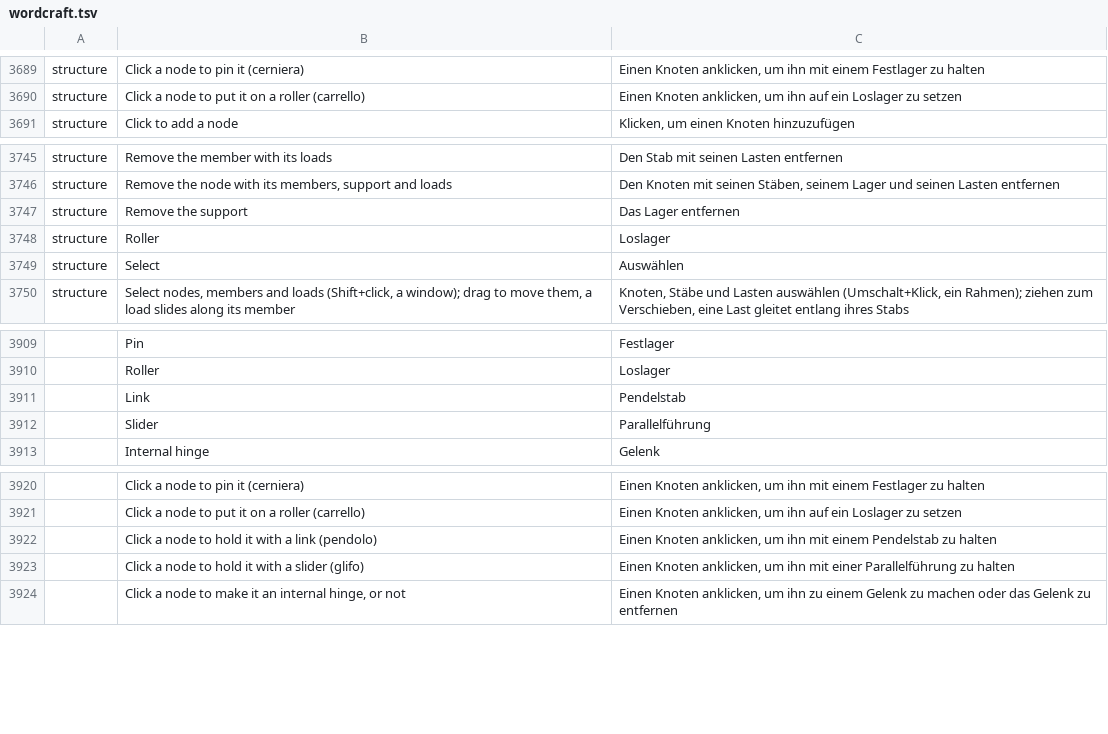
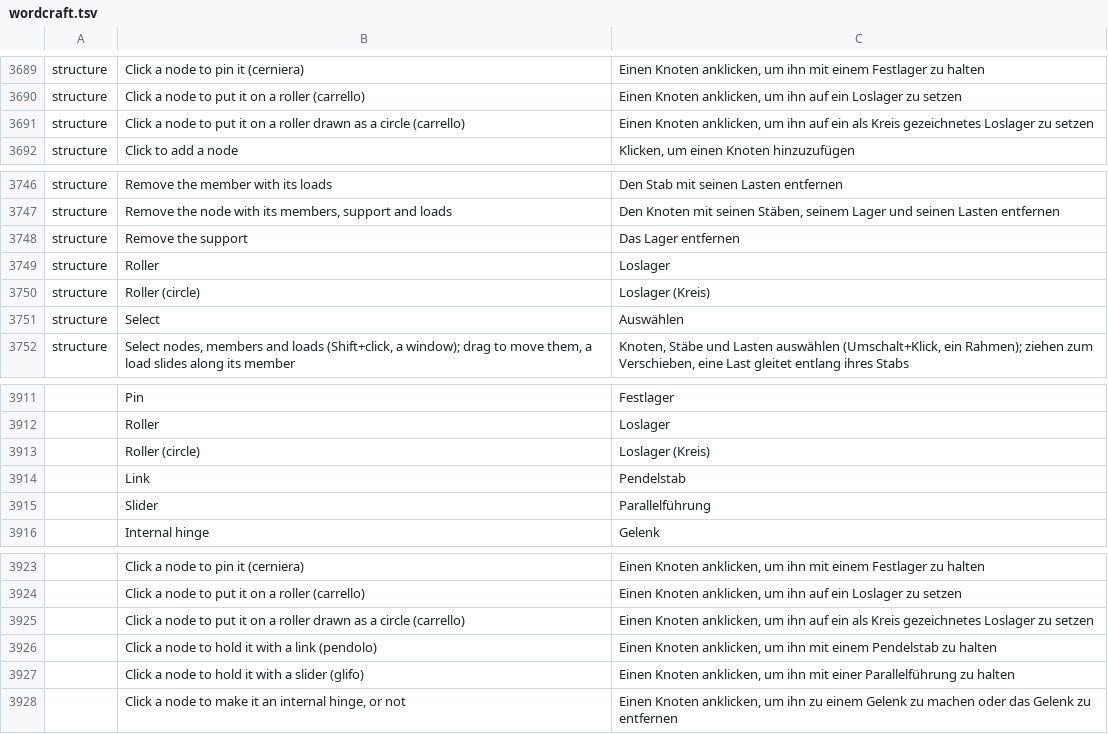
Before and after one commit to nabre/strix, a TSV file: locales/de/wordcraft.tsv, drawn as a sheet; only a part is shown, gaps mark what is left out; the diff names each change by its address in the sheet, - before the commit and + after, or states it on an @@ line.

```diff
--- a/locales/de/wordcraft.tsv
+++ b/locales/de/wordcraft.tsv
+row 3691: structure | Click a node to put it on a roller drawn as a circle (carrello) | Einen Knoten anklicken, um ihn auf ein als Kreis gezeichnetes Loslager zu setzen
+row 3750: structure | Roller (circle) | Loslager (Kreis)
+row 3913:  | Roller (circle) | Loslager (Kreis)
+row 3925:  | Click a node to put it on a roller drawn as a circle (carrello) | Einen Knoten anklicken, um ihn auf ein als Kreis gezeichnetes Loslager zu setzen
```
Also changed, not shown: locales/fr/wordcraft.tsv, locales/it/wordcraft.tsv, 15 other files.
